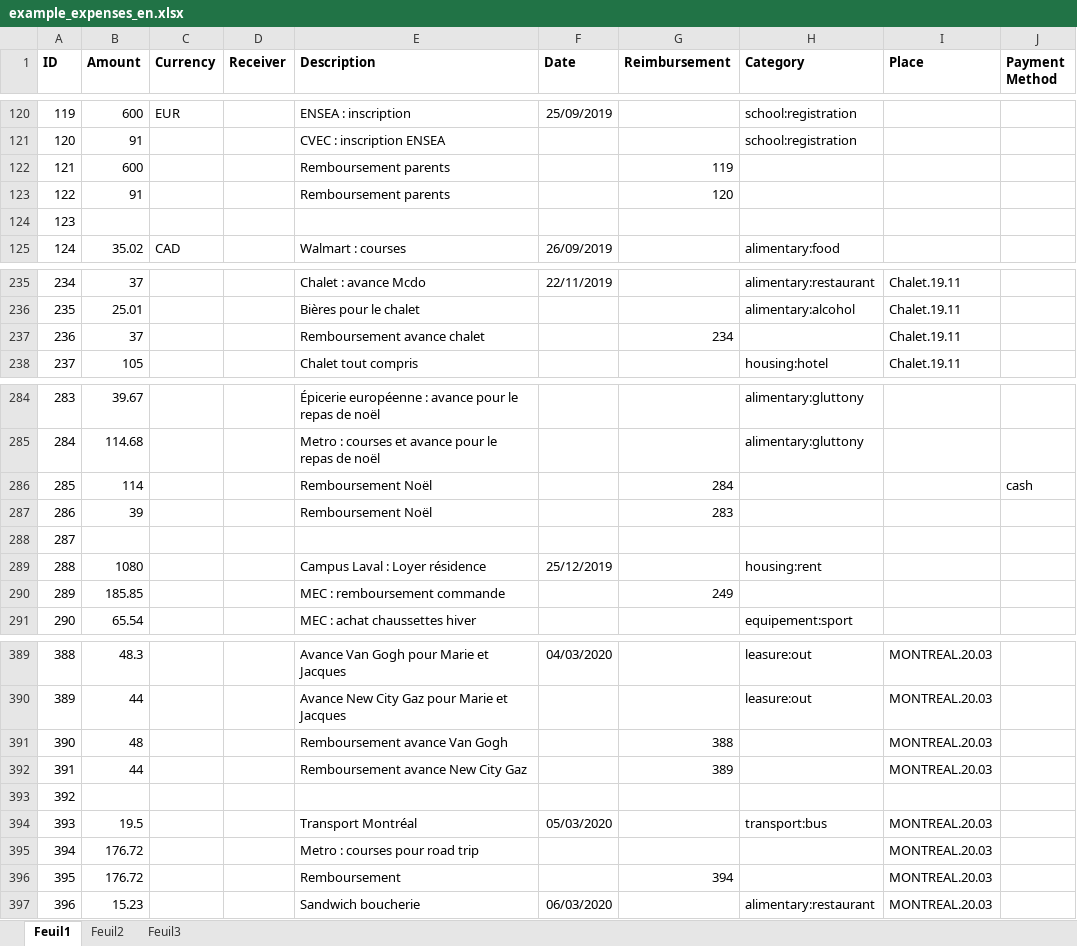
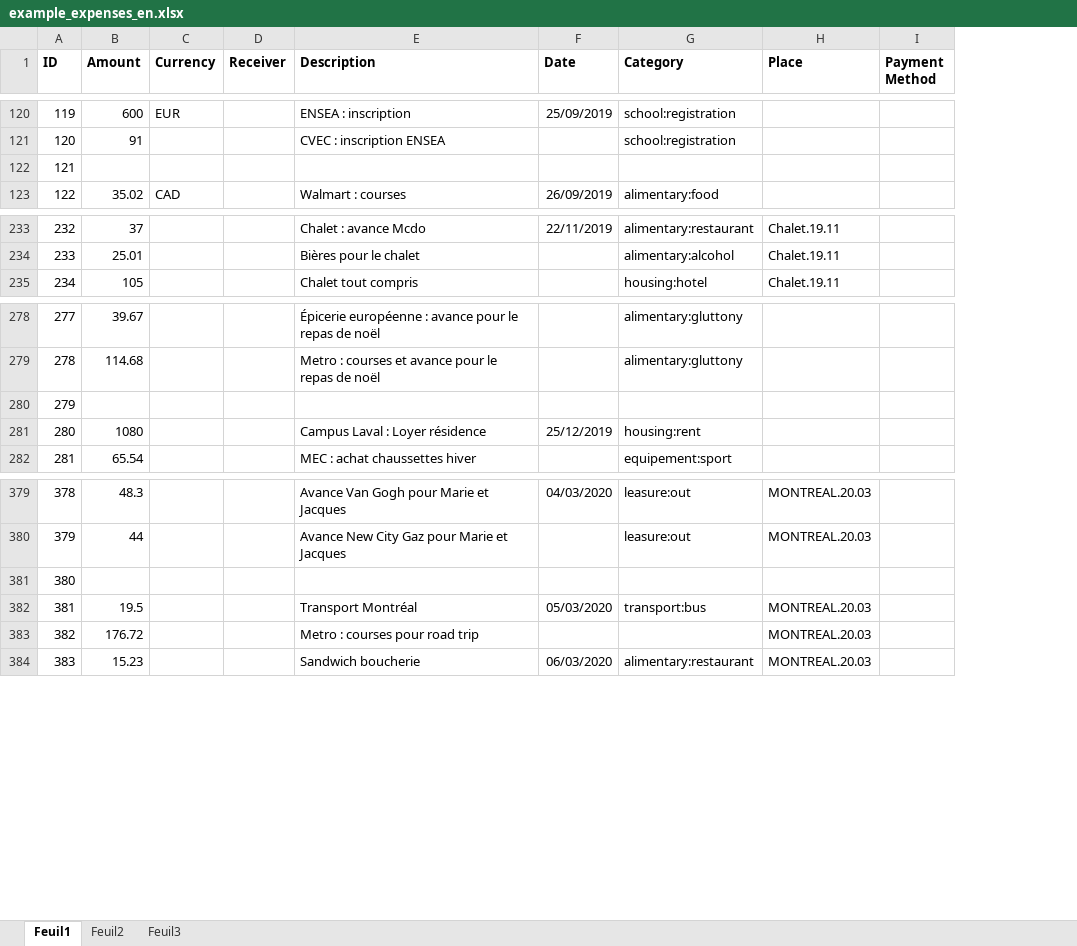
Before and after one commit to Raiytak/Recount, an Excel workbook: recount/example/example_expenses_en.xlsx, sheet Feuil1, drawn as a sheet; only a part is shown, gaps mark what is left out; values as stored, in another font and other column widths than the file's, no borders; removed rows and columns are numbered as before the commit, all else as after; the diff covers the shown part only; the diff names each change by its address in the sheet, - before the commit and + after, or states it on an @@ line.

```diff
--- a/recount/example/example_expenses_en.xlsx (sheet Feuil1)
+++ b/recount/example/example_expenses_en.xlsx (sheet Feuil1)
-column G (Reimbursement), empty
-row 122: 121 | 600 |  |  | Remboursement parents |  | 119
-row 123: 122 | 91 |  |  | Remboursement parents |  | 120
@@ column A (ID) renumbered from row 122 down @@
-row 237: 236 | 37 |  |  | Remboursement avance chalet |  | 234 |  | Chalet.19.11
-row 286: 285 | 114 |  |  | Remboursement Noël |  | 284 |  |  | cash
-row 287: 286 | 39 |  |  | Remboursement Noël |  | 283
-row 290: 289 | 185.85 |  |  | MEC : remboursement commande |  | 249
-row 391: 390 | 48 |  |  | Remboursement avance Van Gogh |  | 388 |  | MONTREAL.20.03
-row 392: 391 | 44 |  |  | Remboursement avance New City Gaz |  | 389 |  | MONTREAL.20.03
-row 396: 395 | 176.72 |  |  | Remboursement |  | 394 |  | MONTREAL.20.03
```
Also changed, not shown: 7 removed rows elsewhere in this sheet, 11 other files.
